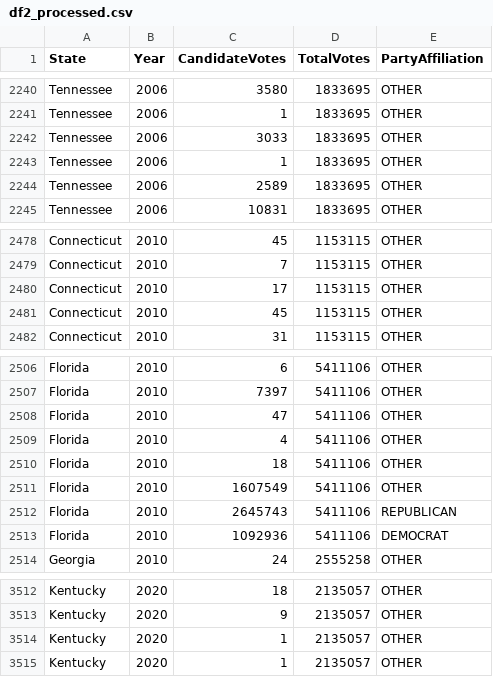
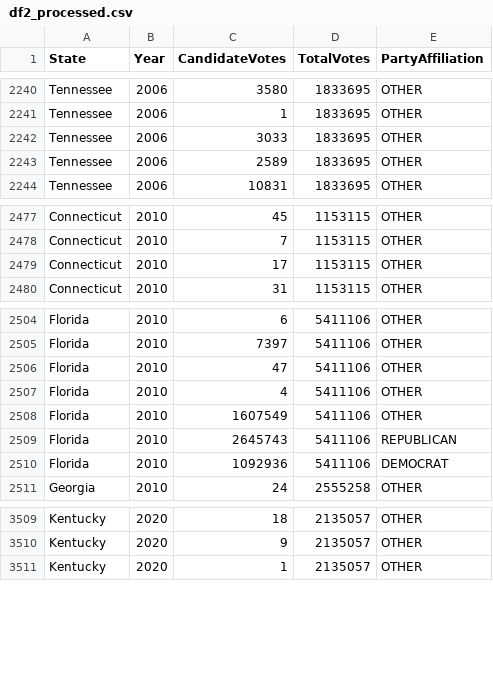
Before and after one commit to sshar278/ser594_23fc_project, a CSV file: data_processed/df2_processed.csv, drawn as a sheet; only a part is shown, gaps mark what is left out; the diff names each change by its address in the sheet, - before the commit and + after, or states it on an @@ line.

```diff
--- a/data_processed/df2_processed.csv
+++ b/data_processed/df2_processed.csv
-row 2243: Tennessee | 2006 | 1 | 1833695 | OTHER
-row 2481: Connecticut | 2010 | 45 | 1153115 | OTHER
-row 2510: Florida | 2010 | 18 | 5411106 | OTHER
-row 3514: Kentucky | 2020 | 1 | 2135057 | OTHER
```
Also changed, not shown: data_processed/df3_processed.csv, 3 other files.
